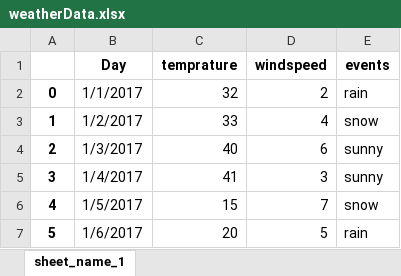
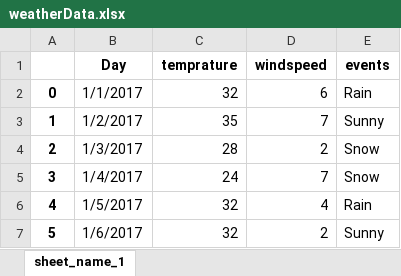
Before and after one commit to maheshkshi400/juypter, an Excel workbook: files/weatherData.xlsx, sheet sheet_name_1, drawn as a sheet; values as stored, in another font and other column widths than the file's, no borders; the diff names each change by its address in the sheet, - before the commit and + after, or states it on an @@ line.

```diff
--- a/files/weatherData.xlsx (sheet sheet_name_1)
+++ b/files/weatherData.xlsx (sheet sheet_name_1)
-D2 (windspeed): 2
+D2 (windspeed): 6
-E2 (events): rain
+E2 (events): Rain
-C3 (temprature): 33
+C3 (temprature): 35
-D3 (windspeed): 4
+D3 (windspeed): 7
-E3 (events): snow
+E3 (events): Sunny
-C4 (temprature): 40
+C4 (temprature): 28
-D4 (windspeed): 6
+D4 (windspeed): 2
-E4:E5 (events): sunny
+E4:E5 (events): Snow
-C5 (temprature): 41
+C5 (temprature): 24
-D5 (windspeed): 3
+D5 (windspeed): 7
-C6 (temprature): 15
+C6 (temprature): 32
-D6 (windspeed): 7
+D6 (windspeed): 4
-E6 (events): snow
+E6 (events): Rain
-C7 (temprature): 20
+C7 (temprature): 32
-D7 (windspeed): 5
+D7 (windspeed): 2
-E7 (events): rain
+E7 (events): Sunny
```
Also changed, not shown: 51 other files.
